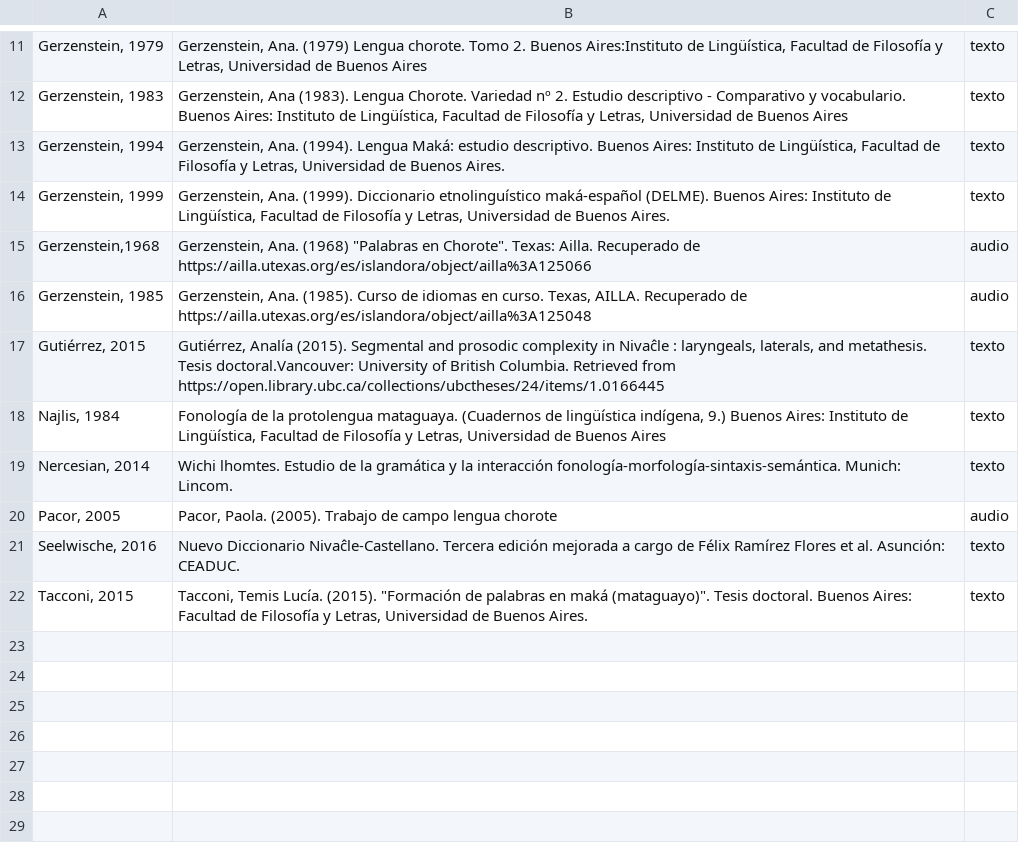
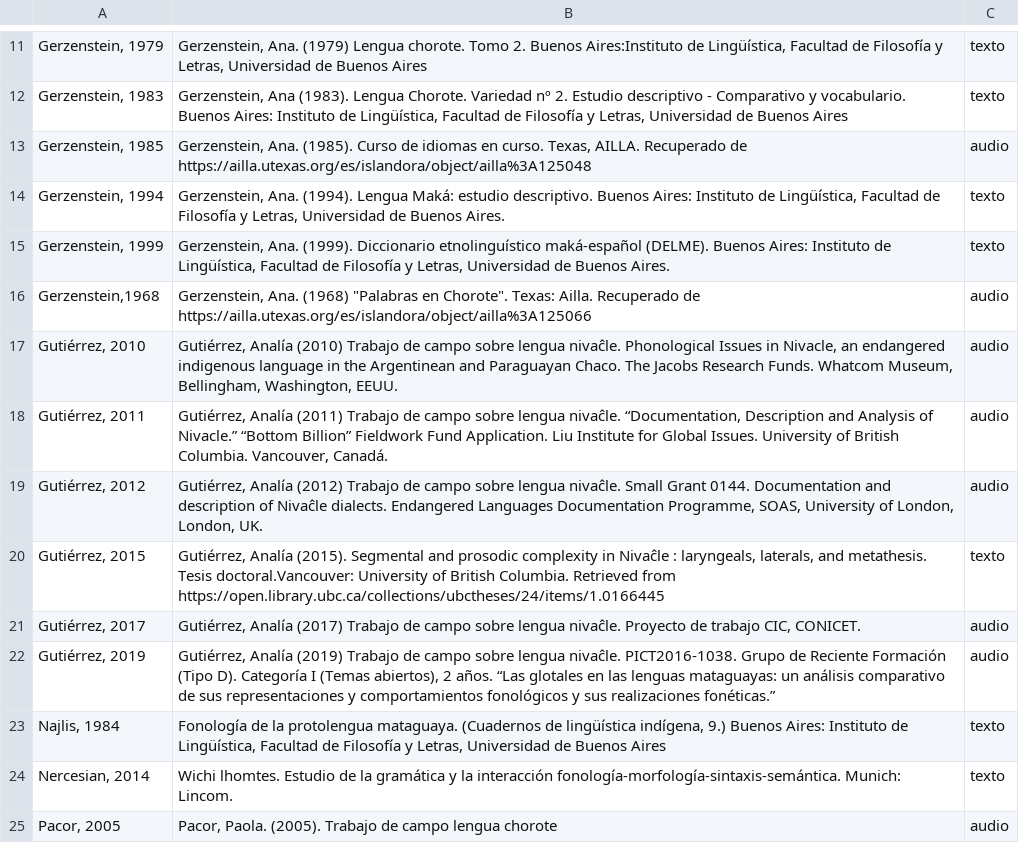
Before and after one commit to dila-ling/pict-glotales, a CSV file: _data/ref_biblio.csv, drawn as a sheet; only a part is shown, gaps mark what is left out; the shorter side is filled out with more unchanged rows; addresses are those after the commit; the diff names each change by its address in the sheet, - before the commit and + after, or states it on an @@ line.

Commit message:
update audio ref bib

```diff
--- a/_data/ref_biblio.csv
+++ b/_data/ref_biblio.csv
+row 13: Gerzenstein, 1985 | Gerzenstein, Ana. (1985). Curso de idiomas en curso. Texas, AILLA. Recuperado de https://ailla.utexas.org/es/islandora/object/ailla%3A125048 | audio
-A17: Gerzenstein, 1985
+A17: Gutiérrez, 2010
-B17: Gerzenstein, Ana. (1985). Curso de idiomas en curso. Texas, AILLA. Recuperado de https://ailla.utexas.org/es/islandora/object/ailla%3A125048
+B17: Gutiérrez, Analía (2010) Trabajo de campo sobre lengua nivaĉle. Phonological Issues in Nivacle, an endangered indigenous language in the Argentinean and Paraguayan Chaco. The Jacobs Research Funds. Whatcom Museum, Bellingham, Washington, EEUU.
+row 18: Gutiérrez, 2011 | Gutiérrez, Analía (2011) Trabajo de campo sobre lengua nivaĉle. “Documentation, Description and Analysis of Nivacle.” “Bottom Billion” Fieldwork Fund Application. Liu Institute for Global Issues. University of British Columbia. Vancouver, Canadá. | audio
+row 19: Gutiérrez, 2012 | Gutiérrez, Analía (2012) Trabajo de campo sobre lengua nivaĉle. Small Grant 0144. Documentation and description of Nivaĉle dialects. Endangered Languages Documentation Programme, SOAS, University of London, London, UK. | audio
+row 21: Gutiérrez, 2017 | Gutiérrez, Analía (2017) Trabajo de campo sobre lengua nivaĉle. Proyecto de trabajo CIC, CONICET. | audio
+row 22: Gutiérrez, 2019 | Gutiérrez, Analía (2019) Trabajo de campo sobre lengua nivaĉle. PICT2016-1038. Grupo de Reciente Formación (Tipo D). Categoría I (Temas abiertos), 2 años. “Las glotales en las lenguas mataguayas: un análisis comparativo de sus representaciones y comportamientos fonológicos y sus realizaciones fonéticas.” | audio
```
